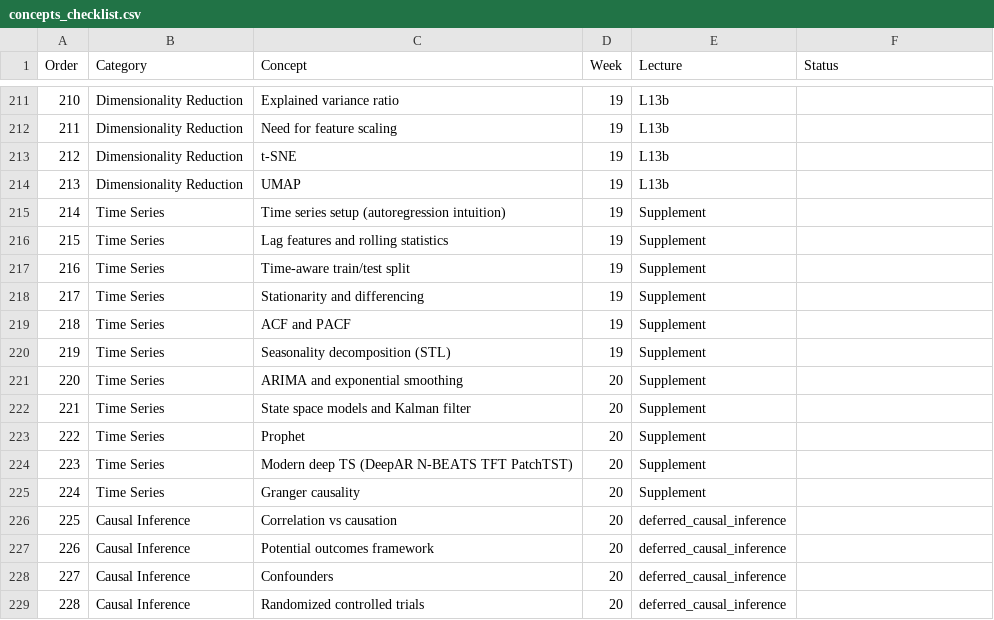
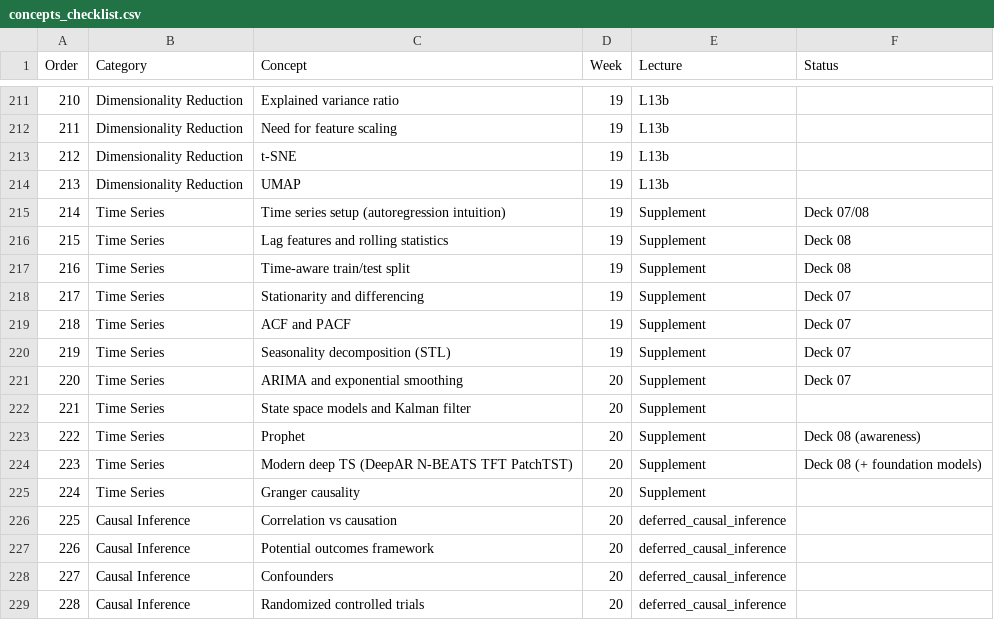
Before and after one commit to HaykTarkhanyan/python_math_ml_course, a CSV file: ml/concepts_checklist.csv, drawn as a sheet; only a part is shown, gaps mark what is left out.

```diff
--- a/ml/concepts_checklist.csv
+++ b/ml/concepts_checklist.csv
@@ -214,12 +214,12 @@ Order,Category,Concept,Week,Lecture,Status
 213,Dimensionality Reduction,UMAP,19,L13b,
-214,Time Series,Time series setup (autoregression intuition),19,Supplement,
-215,Time Series,Lag features and rolling statistics,19,Supplement,
-216,Time Series,Time-aware train/test split,19,Supplement,
-217,Time Series,Stationarity and differencing,19,Supplement,
-218,Time Series,ACF and PACF,19,Supplement,
-219,Time Series,Seasonality decomposition (STL),19,Supplement,
-220,Time Series,ARIMA and exponential smoothing,20,Supplement,
+214,Time Series,Time series setup (autoregression intuition),19,Supplement,Deck 07/08
+215,Time Series,Lag features and rolling statistics,19,Supplement,Deck 08
+216,Time Series,Time-aware train/test split,19,Supplement,Deck 08
+217,Time Series,Stationarity and differencing,19,Supplement,Deck 07
+218,Time Series,ACF and PACF,19,Supplement,Deck 07
+219,Time Series,Seasonality decomposition (STL),19,Supplement,Deck 07
+220,Time Series,ARIMA and exponential smoothing,20,Supplement,Deck 07
 221,Time Series,State space models and Kalman filter,20,Supplement,
-222,Time Series,Prophet,20,Supplement,
-223,Time Series,Modern deep TS (DeepAR N-BEATS TFT PatchTST),20,Supplement,
+222,Time Series,Prophet,20,Supplement,Deck 08 (awareness)
+223,Time Series,Modern deep TS (DeepAR N-BEATS TFT PatchTST),20,Supplement,Deck 08 (+ foundation models)
 224,Time Series,Granger causality,20,Supplement,
```
Also changed, not shown: 26 other files.
